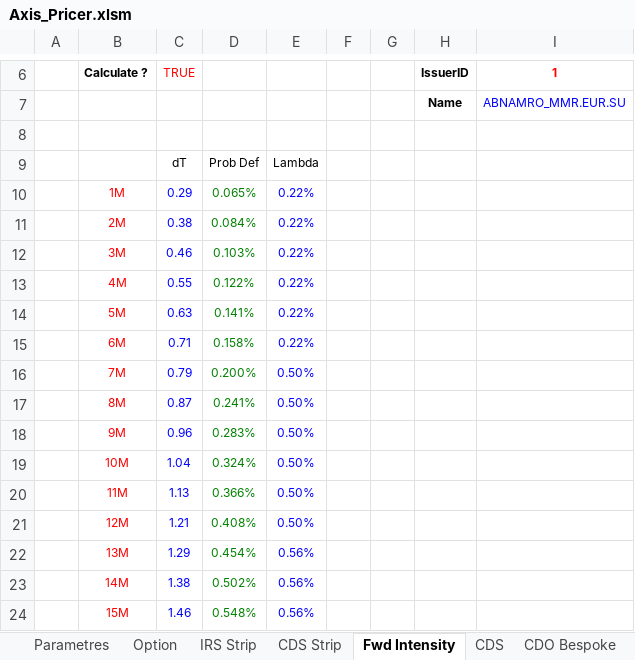
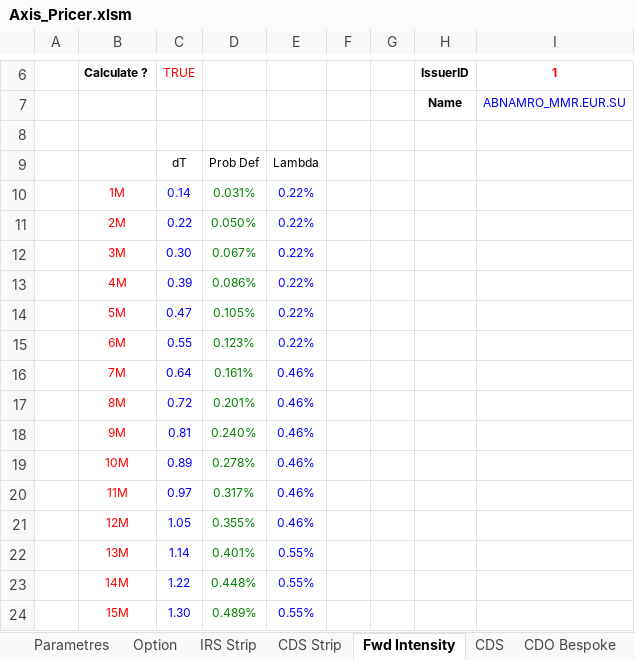
Before and after one commit to mbaAxis/Valo, an Excel workbook: common/Axis_Pricer.xlsm, sheet Fwd Intensity, drawn as a sheet; only a part is shown, gaps mark what is left out; values as stored, in another font and other column widths than the file's, no borders; charts and pictures not drawn; the diff covers the shown part only; the diff names each change by its address in the sheet, - before the commit and + after, or states it on an @@ line.

```diff
--- a/common/Axis_Pricer.xlsm (sheet Fwd Intensity)
+++ b/common/Axis_Pricer.xlsm (sheet Fwd Intensity)
-C10 (TRUE): 0.29
+C10 (TRUE): 0.14
-D10: 0.065%
+D10: 0.031%
-C11 (TRUE): 0.38
+C11 (TRUE): 0.22
-D11: 0.084%
+D11: 0.050%
-C12 (TRUE): 0.46
+C12 (TRUE): 0.30
-D12: 0.103%
+D12: 0.067%
-C13 (TRUE): 0.55
+C13 (TRUE): 0.39
-D13: 0.122%
+D13: 0.086%
-C14 (TRUE): 0.63
+C14 (TRUE): 0.47
-D14: 0.141%
+D14: 0.105%
-C15 (TRUE): 0.71
+C15 (TRUE): 0.55
-D15: 0.158%
+D15: 0.123%
-C16 (TRUE): 0.79
+C16 (TRUE): 0.64
-D16: 0.200%
+D16: 0.161%
-E16:E21: 0.50%
+E16:E21: 0.46%
-C17 (TRUE): 0.87
+C17 (TRUE): 0.72
-D17: 0.241%
+D17: 0.201%
-C18 (TRUE): 0.96
+C18 (TRUE): 0.81
-D18: 0.283%
+D18: 0.240%
-C19 (TRUE): 1.04
+C19 (TRUE): 0.89
-D19: 0.324%
+D19: 0.278%
-C20 (TRUE): 1.13
+C20 (TRUE): 0.97
-D20: 0.366%
+D20: 0.317%
-C21 (TRUE): 1.21
+C21 (TRUE): 1.05
-D21: 0.408%
+D21: 0.355%
-C22 (TRUE): 1.29
+C22 (TRUE): 1.14
-D22: 0.454%
+D22: 0.401%
-E22:E24: 0.56%
+E22:E24: 0.55%
-C23 (TRUE): 1.38
+C23 (TRUE): 1.22
-D23: 0.502%
+D23: 0.448%
-C24 (TRUE): 1.46
+C24 (TRUE): 1.30
-D24: 0.548%
+D24: 0.489%
```
Also changed, not shown: 315 edited cells elsewhere in this sheet, sheet CDO Bespoke, sheet CDS, sheet CDS Strip, sheet FRTB, sheet IRS Strip, formulas that keep their value, hidden cells, charts or pictures, 3 other files.
